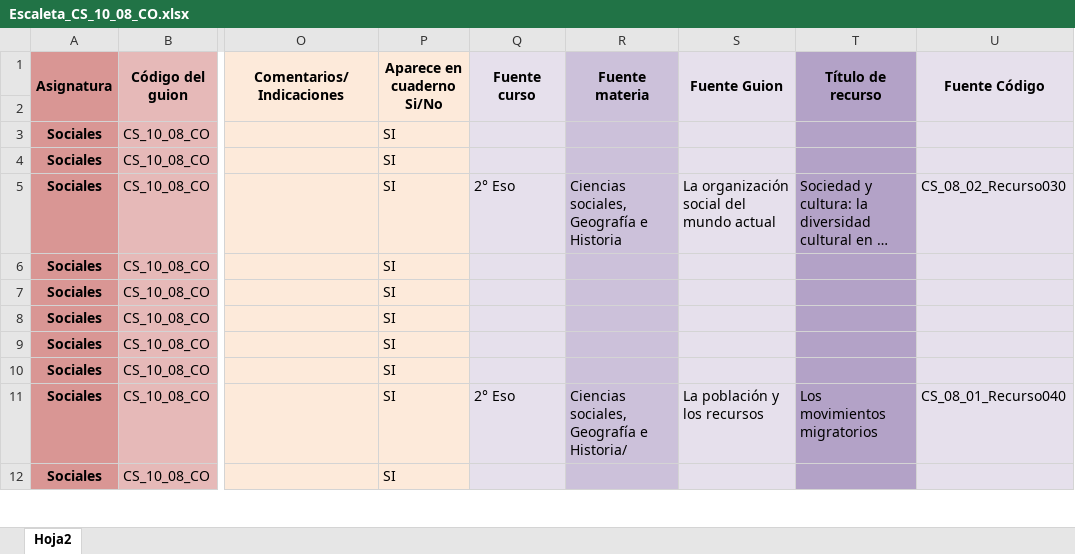
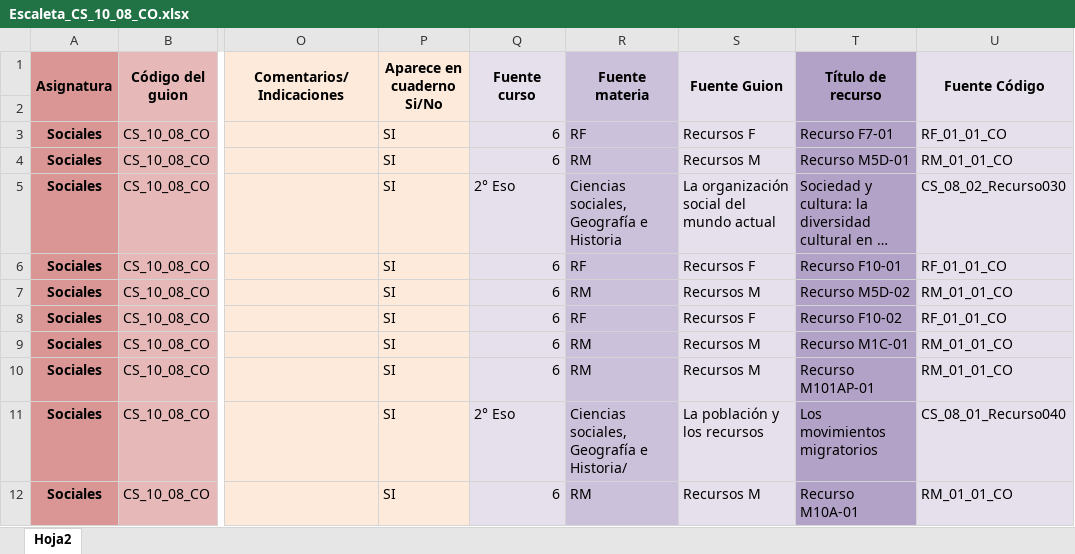
Before and after one commit to AulaPlanetaColombia/CienciasSociales, an Excel workbook: fuentes/contenidos/grado10/guion08/Escaleta_CS_10_08_CO.xlsx, sheet Hoja2, drawn as a sheet; only a part is shown, gaps mark what is left out; long unchanged cells end in …; values as stored, in another font and other column widths than the file's, no borders; the diff covers the shown part only; the diff names each change by its address in the sheet, - before the commit and + after, or states it on an @@ line.

Commit message:
Escaleta guion 08 décimo corregida
Con recursos en blanco Colombia

```diff
--- a/fuentes/contenidos/grado10/guion08/Escaleta_CS_10_08_CO.xlsx (sheet Hoja2)
+++ b/fuentes/contenidos/grado10/guion08/Escaleta_CS_10_08_CO.xlsx (sheet Hoja2)
-Q3:Q4 (Fuente curso): (empty)
+Q3:Q4 (Fuente curso): 6
-R3 (Fuente materia): (empty)
+R3 (Fuente materia): RF
-S3 (Fuente Guion): (empty)
+S3 (Fuente Guion): Recursos F
-T3 (Título de recurso): (empty)
+T3 (Título de recurso): Recurso F7-01
-U3 (Fuente Código): (empty)
+U3 (Fuente Código): RF_01_01_CO
-R4 (Fuente materia): (empty)
+R4 (Fuente materia): RM
-S4 (Fuente Guion): (empty)
+S4 (Fuente Guion): Recursos M
-T4 (Título de recurso): (empty)
+T4 (Título de recurso): Recurso M5D-01
-U4 (Fuente Código): (empty)
+U4 (Fuente Código): RM_01_01_CO
-Q6:Q10 (Fuente curso): (empty)
+Q6:Q10 (Fuente curso): 6
-R6 (Fuente materia): (empty)
+R6 (Fuente materia): RF
-S6 (Fuente Guion): (empty)
+S6 (Fuente Guion): Recursos F
-T6 (Título de recurso): (empty)
+T6 (Título de recurso): Recurso F10-01
-U6 (Fuente Código): (empty)
+U6 (Fuente Código): RF_01_01_CO
-R7 (Fuente materia): (empty)
+R7 (Fuente materia): RM
-S7 (Fuente Guion): (empty)
+S7 (Fuente Guion): Recursos M
-T7 (Título de recurso): (empty)
+T7 (Título de recurso): Recurso M5D-02
-U7 (Fuente Código): (empty)
+U7 (Fuente Código): RM_01_01_CO
-R8 (Fuente materia): (empty)
+R8 (Fuente materia): RF
-S8 (Fuente Guion): (empty)
+S8 (Fuente Guion): Recursos F
-T8 (Título de recurso): (empty)
+T8 (Título de recurso): Recurso F10-02
-U8 (Fuente Código): (empty)
+U8 (Fuente Código): RF_01_01_CO
-R9:R10 (Fuente materia): (empty)
+R9:R10 (Fuente materia): RM
-S9:S10 (Fuente Guion): (empty)
+S9:S10 (Fuente Guion): Recursos M
-T9 (Título de recurso): (empty)
+T9 (Título de recurso): Recurso M1C-01
-U9:U10 (Fuente Código): (empty)
+U9:U10 (Fuente Código): RM_01_01_CO
-T10 (Título de recurso): (empty)
+T10 (Título de recurso): Recurso M101AP-01
-Q12 (Fuente curso): (empty)
+Q12 (Fuente curso): 6
-R12 (Fuente materia): (empty)
+R12 (Fuente materia): RM
-S12 (Fuente Guion): (empty)
+S12 (Fuente Guion): Recursos M
-T12 (Título de recurso): (empty)
+T12 (Título de recurso): Recurso M10A-01
-U12 (Fuente Código): (empty)
+U12 (Fuente Código): RM_01_01_CO
```
Also changed, not shown: 95 edited cells elsewhere in this sheet.
